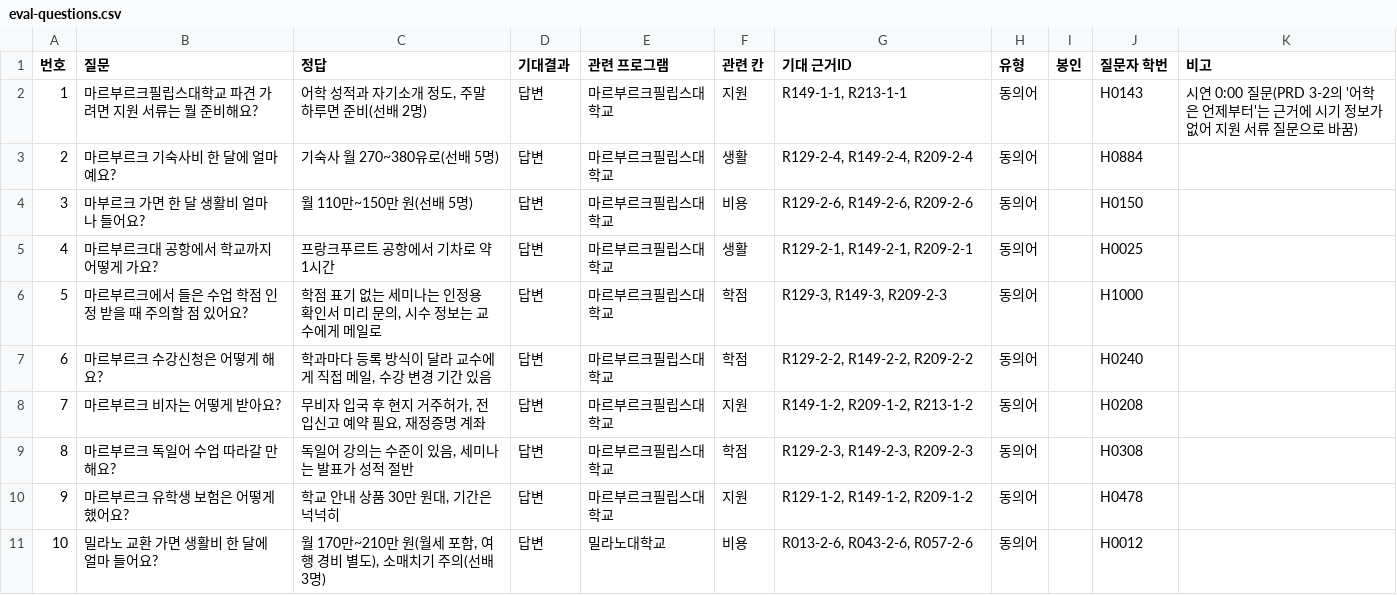
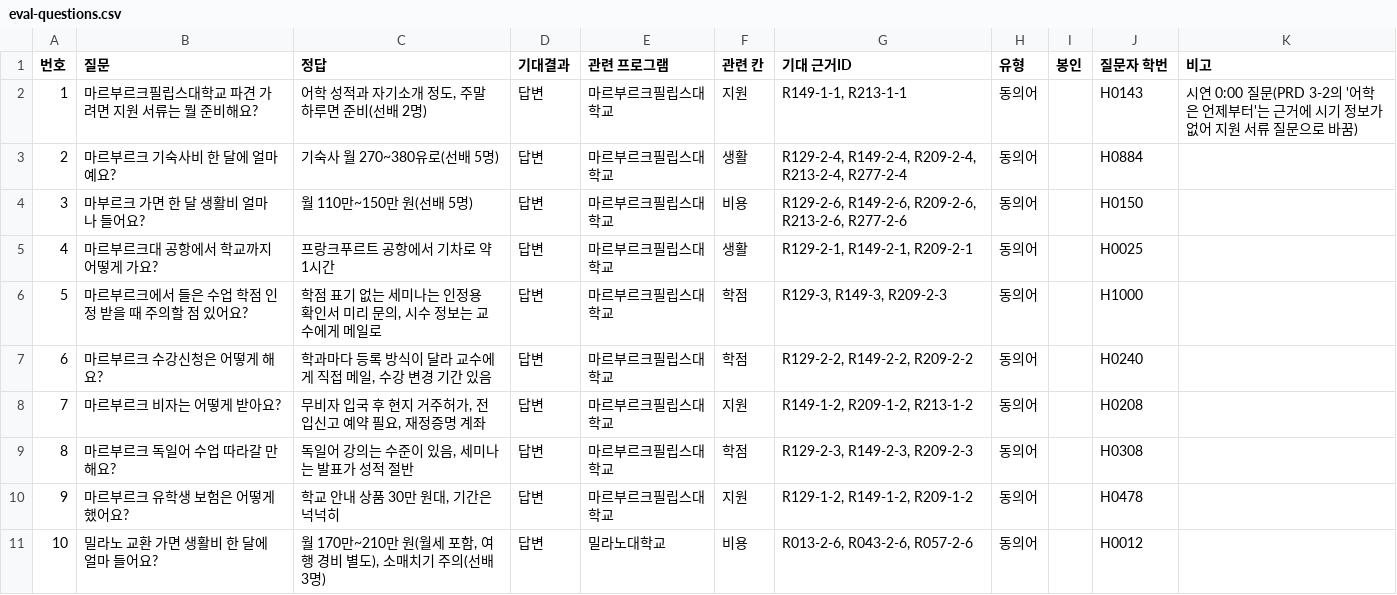
Before and after one commit to hufsiei/VCC, a CSV file: data/eval-questions.csv, drawn as a sheet; only a part is shown.

```diff
--- a/data/eval-questions.csv
+++ b/data/eval-questions.csv
@@ -2,4 +2,4 @@
 1,마르부르크필립스대학교 파견 가려면 지원 서류는 뭘 준비해요?,"어학 성적과 자기소개 정도, 주말 하루면 준비(선배 2명)",답변,마르부르크필립스대학교,지원,"R149-1-1, R213-1-1",동의어,,H0143,시연 0:00 질문(PRD 3-2의 '어학은 언제부터'는 근거에 시기 정보가 없어 지원 서류 질문으로 바꿈)
-2,마르부르크 기숙사비 한 달에 얼마예요?,기숙사 월 270~380유로(선배 5명),답변,마르부르크필립스대학교,생활,"R129-2-4, R149-2-4, R209-2-4",동의어,,H0884,
-3,마부르크 가면 한 달 생활비 얼마나 들어요?,월 110만~150만 원(선배 5명),답변,마르부르크필립스대학교,비용,"R129-2-6, R149-2-6, R209-2-6",동의어,,H0150,
+2,마르부르크 기숙사비 한 달에 얼마예요?,기숙사 월 270~380유로(선배 5명),답변,마르부르크필립스대학교,생활,"R129-2-4, R149-2-4, R209-2-4, R213-2-4, R277-2-4",동의어,,H0884,
+3,마부르크 가면 한 달 생활비 얼마나 들어요?,월 110만~150만 원(선배 5명),답변,마르부르크필립스대학교,비용,"R129-2-6, R149-2-6, R209-2-6, R213-2-6, R277-2-6",동의어,,H0150,
 4,마르부르크대 공항에서 학교까지 어떻게 가요?,프랑크푸르트 공항에서 기차로 약 1시간,답변,마르부르크필립스대학교,생활,"R129-2-1, R149-2-1, R209-2-1",동의어,,H0025,
```
Also changed, not shown: 6 other files.
